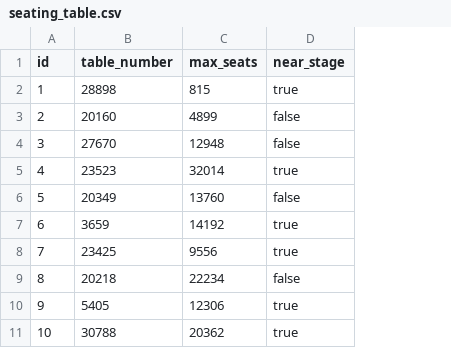
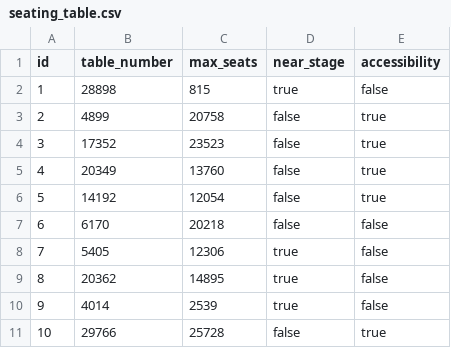
Before and after one commit to lavigabbay/table-arrangements, a CSV file: src/main/resources/config/liquibase/fake-data/seating_table.csv, drawn as a sheet; the diff names each change by its address in the sheet, - before the commit and + after, or states it on an @@ line.

```diff
--- a/src/main/resources/config/liquibase/fake-data/seating_table.csv
+++ b/src/main/resources/config/liquibase/fake-data/seating_table.csv
+column E (accessibility), rows 2-11: false | true | true | true | true | false | false | false | false | true
-B3 (table_number): 20160
+B3 (table_number): 4899
-C3 (max_seats): 4899
+C3 (max_seats): 20758
-B4 (table_number): 27670
+B4 (table_number): 17352
-C4 (max_seats): 12948
+C4 (max_seats): 23523
-B5 (table_number): 23523
+B5 (table_number): 20349
-C5 (max_seats): 32014
+C5 (max_seats): 13760
-D5 (near_stage): true
+D5 (near_stage): false
-B6 (table_number): 20349
+B6 (table_number): 14192
-C6 (max_seats): 13760
+C6 (max_seats): 12054
-B7 (table_number): 3659
+B7 (table_number): 6170
-C7 (max_seats): 14192
+C7 (max_seats): 20218
-D7 (near_stage): true
+D7 (near_stage): false
-B8 (table_number): 23425
+B8 (table_number): 5405
-C8 (max_seats): 9556
+C8 (max_seats): 12306
-B9 (table_number): 20218
+B9 (table_number): 20362
-C9 (max_seats): 22234
+C9 (max_seats): 14895
-D9 (near_stage): false
+D9 (near_stage): true
-B10 (table_number): 5405
+B10 (table_number): 4014
-C10 (max_seats): 12306
+C10 (max_seats): 2539
-B11 (table_number): 30788
+B11 (table_number): 29766
-C11 (max_seats): 20362
+C11 (max_seats): 25728
-D11 (near_stage): true
+D11 (near_stage): false
```
Also changed, not shown: 16 other files.
